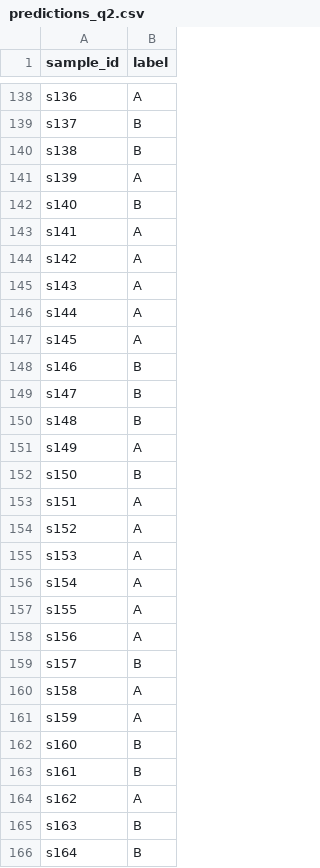
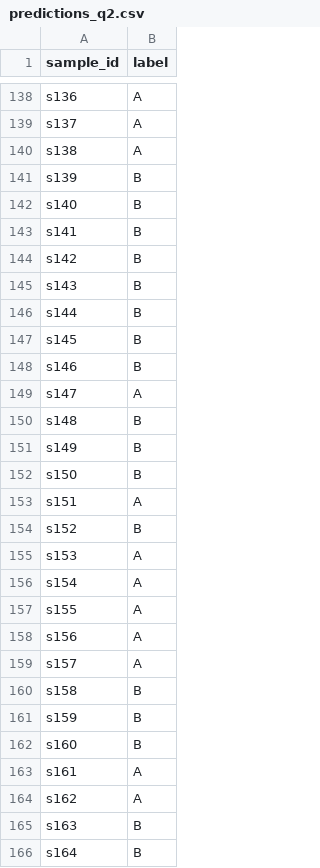
Before and after one commit to tetsuyakaito/qff2026-psq2-qsvm, a CSV file: predictions_q2.csv, drawn as a sheet; only a part is shown, gaps mark what is left out; the diff covers the shown part only; the diff names each change by its address in the sheet, - before the commit and + after, or states it on an @@ line.

```diff
--- a/predictions_q2.csv
+++ b/predictions_q2.csv
-B139:B140 (label): B
+B139:B140 (label): A
-B141 (label): A
+B141 (label): B
-B143:B147 (label): A
+B143:B147 (label): B
-B149 (label): B
+B149 (label): A
-B151 (label): A
+B151 (label): B
-B154 (label): A
+B154 (label): B
-B159 (label): B
+B159 (label): A
-B160:B161 (label): A
+B160:B161 (label): B
-B163 (label): B
+B163 (label): A
```
Also changed, not shown: 84 edited cells elsewhere in this file, 2 other files.
